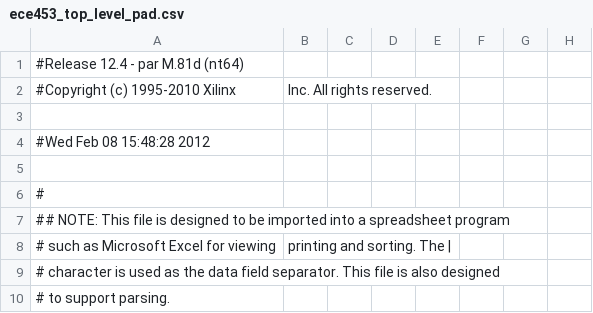
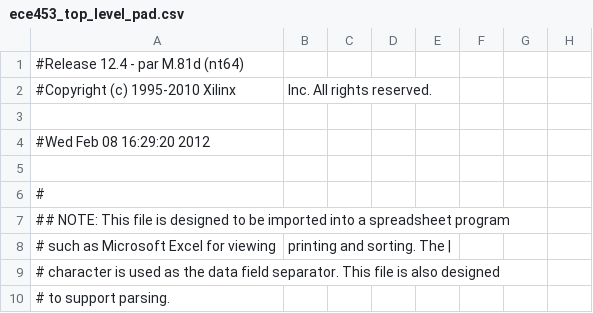
Before and after one commit to go2starr/ece453, a CSV file: l3/ece453_top_level_pad.csv, drawn as a sheet; only a part is shown; the diff names each change by its address in the sheet, - before the commit and + after, or states it on an @@ line.

```diff
--- a/l3/ece453_top_level_pad.csv
+++ b/l3/ece453_top_level_pad.csv
-A4: #Wed Feb 08 15:48:28 2012
+A4: #Wed Feb 08 16:29:20 2012
```
Also changed, not shown: 43 other files.
